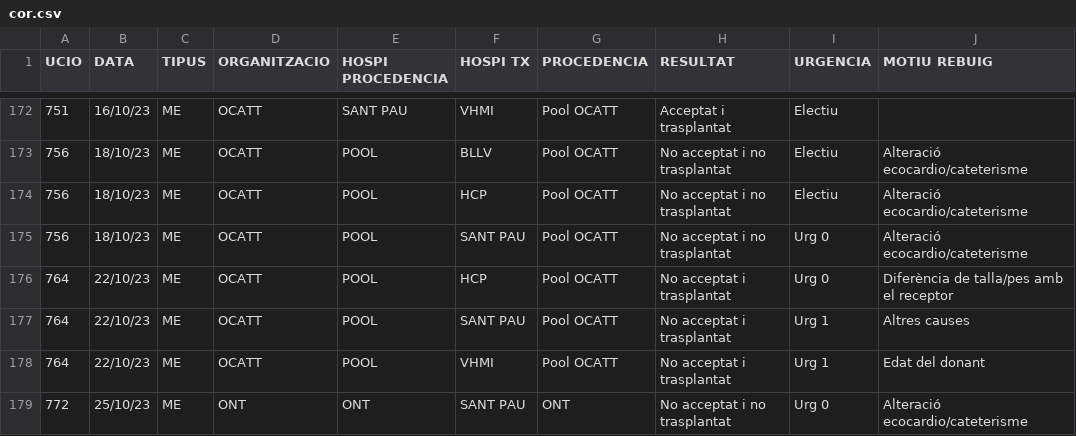
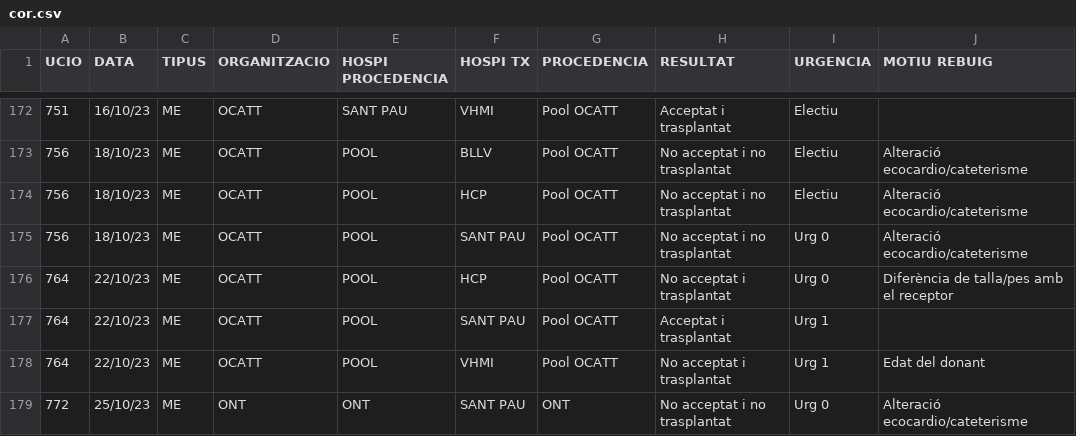
Before and after one commit to AndreaTomas00/pruebas1, a CSV file: cor.csv, drawn as a sheet; only a part is shown, gaps mark what is left out.

Commit message:
Add files via upload

```diff
--- a/cor.csv
+++ b/cor.csv
@@ -176,3 +176,3 @@
 764;22/10/23;ME;OCATT;POOL;HCP;Pool OCATT;No acceptat i trasplantat;Urg 0;Diferència de talla/pes amb el receptor
-764;22/10/23;ME;OCATT;POOL;SANT PAU;Pool OCATT;No acceptat i trasplantat;Urg 1;Altres causes
+764;22/10/23;ME;OCATT;POOL;SANT PAU;Pool OCATT;Acceptat i trasplantat;Urg 1;
 764;22/10/23;ME;OCATT;POOL;VHMI;Pool OCATT;No acceptat i trasplantat;Urg 1;Edat del donant
```
